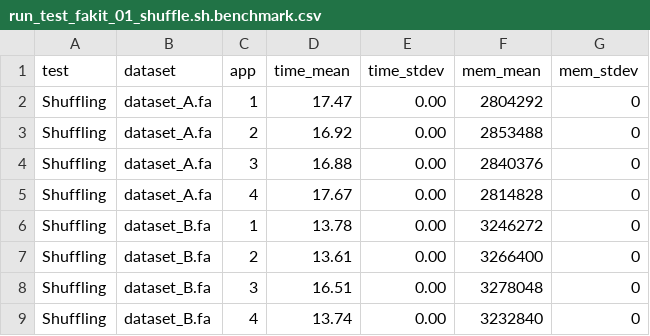
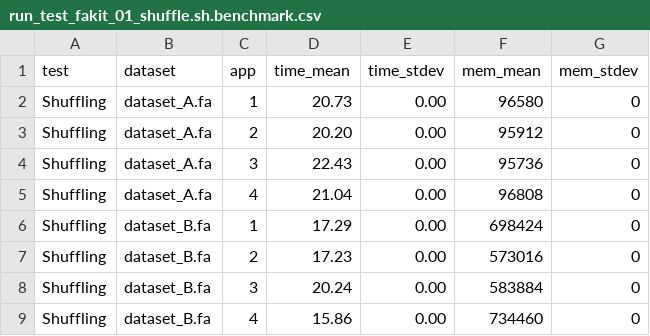
Before and after one commit to shenwei356/seqkit, a CSV file: benchmark/fakit_multi_threads/tmp_result/run_test_fakit_01_shuffle.sh.benchmark.csv, drawn as a sheet.

```diff
--- a/benchmark/fakit_multi_threads/tmp_result/run_test_fakit_01_shuffle.sh.benchmark.csv
+++ b/benchmark/fakit_multi_threads/tmp_result/run_test_fakit_01_shuffle.sh.benchmark.csv
@@ -1,9 +1,9 @@
 test	dataset	app	time_mean	time_stdev	mem_mean	mem_stdev
-Shuffling	dataset_A.fa	1	17.47	0.00	2804292	0
-Shuffling	dataset_A.fa	2	16.92	0.00	2853488	0
-Shuffling	dataset_A.fa	3	16.88	0.00	2840376	0
-Shuffling	dataset_A.fa	4	17.67	0.00	2814828	0
-Shuffling	dataset_B.fa	1	13.78	0.00	3246272	0
-Shuffling	dataset_B.fa	2	13.61	0.00	3266400	0
-Shuffling	dataset_B.fa	3	16.51	0.00	3278048	0
-Shuffling	dataset_B.fa	4	13.74	0.00	3232840	0
+Shuffling	dataset_A.fa	1	20.73	0.00	96580	0
+Shuffling	dataset_A.fa	2	20.20	0.00	95912	0
+Shuffling	dataset_A.fa	3	22.43	0.00	95736	0
+Shuffling	dataset_A.fa	4	21.04	0.00	96808	0
+Shuffling	dataset_B.fa	1	17.29	0.00	698424	0
+Shuffling	dataset_B.fa	2	17.23	0.00	573016	0
+Shuffling	dataset_B.fa	3	20.24	0.00	583884	0
+Shuffling	dataset_B.fa	4	15.86	0.00	734460	0
```
Also changed, not shown: benchmark/fakit_multi_threads/benchmark.fakit.csv, benchmark/fakit_multi_threads/tmp_result/run_test_fakit_02_sort.sh.benchmark.csv, 47 other files.
